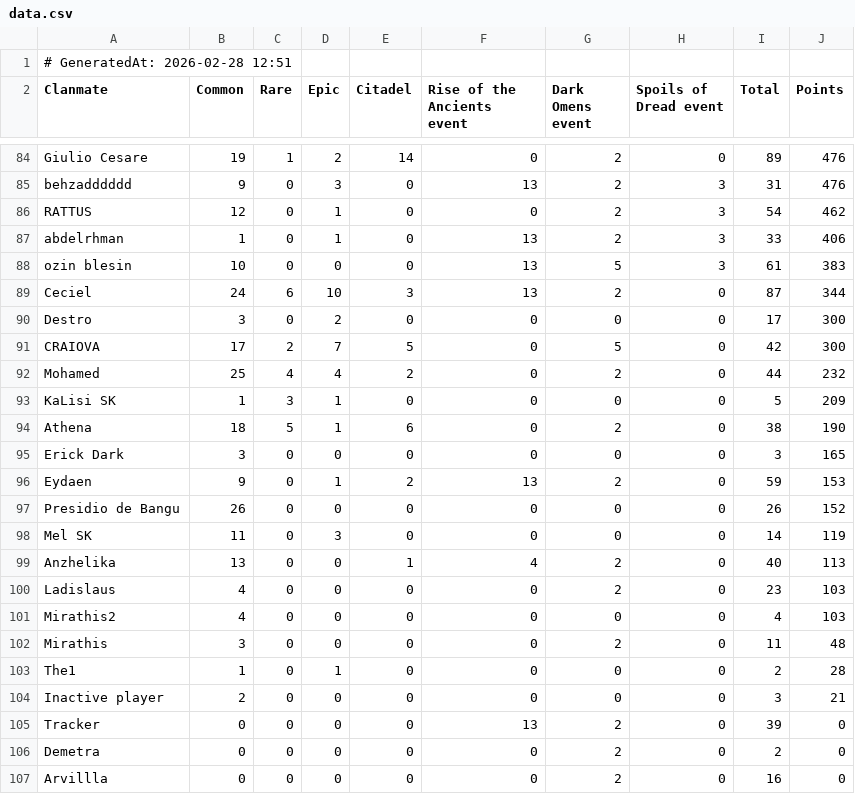
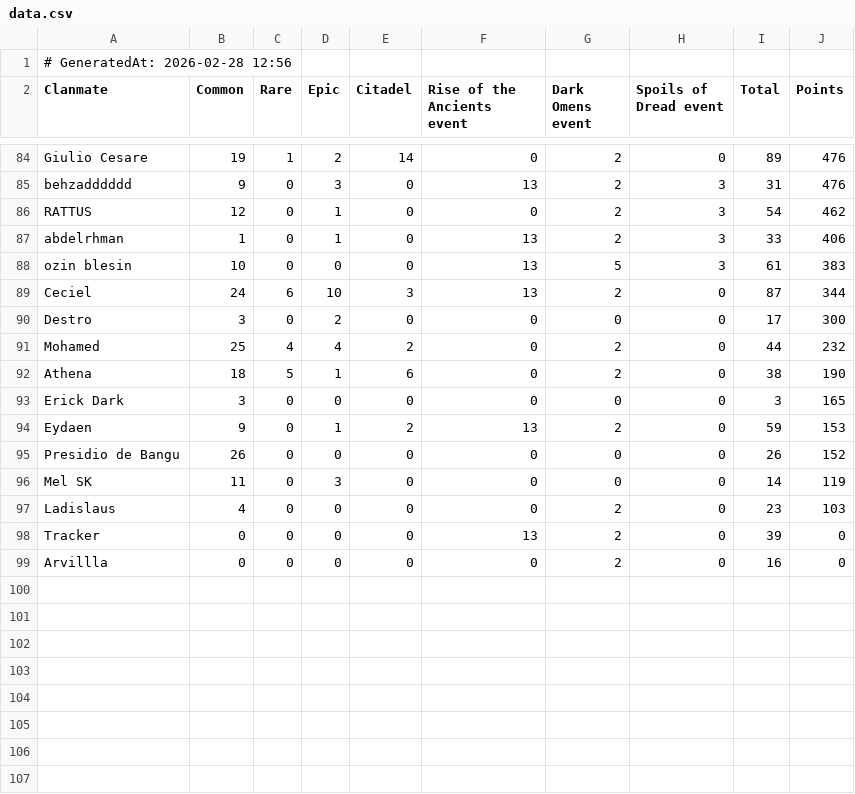
Before and after one commit to wsl-stats/wsl-stats.github.io, a CSV file: data.csv, drawn as a sheet; only a part is shown, gaps mark what is left out.

Commit message:
update stats 28.02.2026 12:56:07,55

```diff
--- a/data.csv
+++ b/data.csv
@@ -1,2 +1,2 @@
-# GeneratedAt: 2026-02-28 12:51
+# GeneratedAt: 2026-02-28 12:56
 Clanmate,Common,Rare,Epic,Citadel,Rise of the Ancients event,Dark Omens event,Spoils of Dread event,Total,Points
@@ -90,5 +90,3 @@ Ceciel,24,6,10,3,13,2,0,87,344
 Destro,3,0,2,0,0,0,0,17,300
-CRAIOVA,17,2,7,5,0,5,0,42,300
 Mohamed,25,4,4,2,0,2,0,44,232
-KaLisi SK,1,3,1,0,0,0,0,5,209
 Athena,18,5,1,6,0,2,0,38,190
@@ -98,10 +96,4 @@ Presidio de Bangu,26,0,0,0,0,0,0,26,152
 Mel SK,11,0,3,0,0,0,0,14,119
-Anzhelika,13,0,0,1,4,2,0,40,113
 Ladislaus,4,0,0,0,0,2,0,23,103
-Mirathis2,4,0,0,0,0,0,0,4,103
-Mirathis,3,0,0,0,0,2,0,11,48
-The1,1,0,1,0,0,0,0,2,28
-Inactive player,2,0,0,0,0,0,0,3,21
 Tracker,0,0,0,0,13,2,0,39,0
-Demetra,0,0,0,0,0,2,0,2,0
 Arvillla,0,0,0,0,0,2,0,16,0
```
